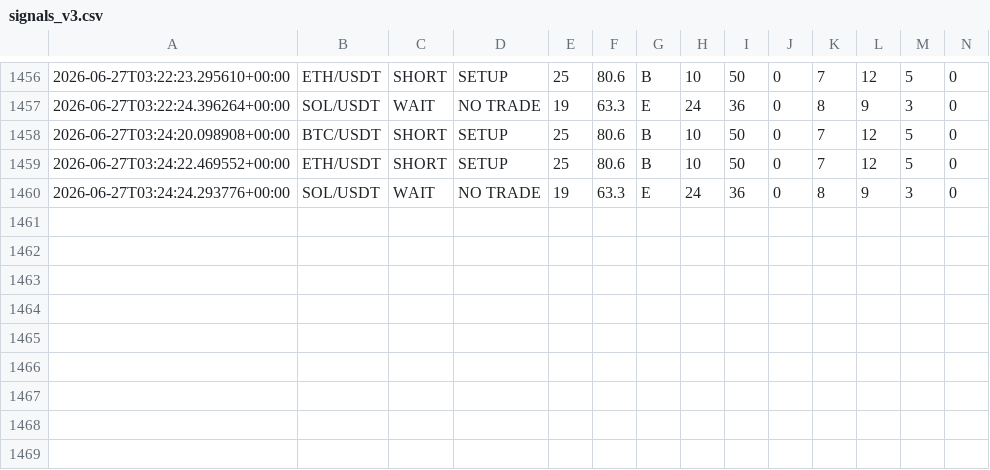
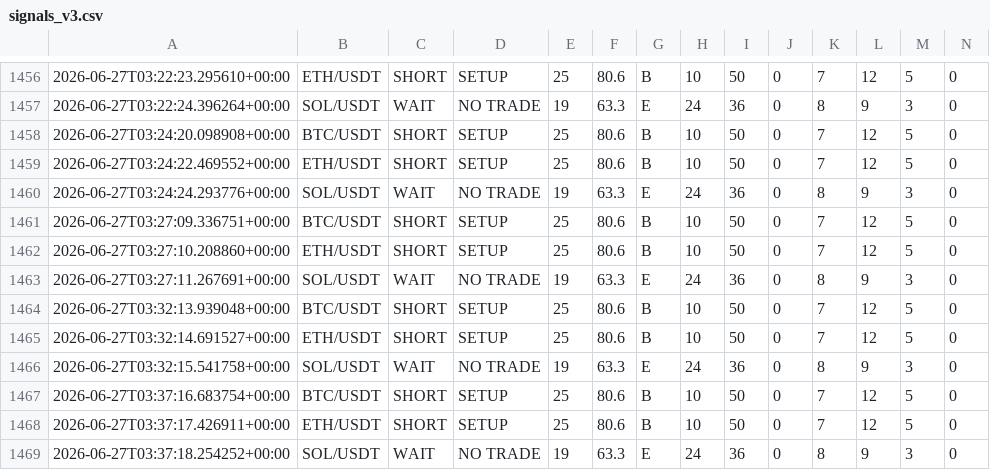
Before and after one commit to jenyademchenko35-web/AITradingAgent, a CSV file: signals_v3.csv, drawn as a sheet; only a part is shown, gaps mark what is left out; rows hold the shown columns only; the diff names each change by its address in the sheet, - before the commit and + after, or states it on an @@ line.

```diff
--- a/signals_v3.csv
+++ b/signals_v3.csv
+row 1461: 2026-06-27T03:27:09.336751+00:00 | BTC/USDT | SHORT | SETUP | 25 | 80.6 | B | 10 | 50 | 0 | 7 | 12 | 5 | 0
+row 1462: 2026-06-27T03:27:10.208860+00:00 | ETH/USDT | SHORT | SETUP | 25 | 80.6 | B | 10 | 50 | 0 | 7 | 12 | 5 | 0
+row 1463: 2026-06-27T03:27:11.267691+00:00 | SOL/USDT | WAIT | NO TRADE | 19 | 63.3 | E | 24 | 36 | 0 | 8 | 9 | 3 | 0
+row 1464: 2026-06-27T03:32:13.939048+00:00 | BTC/USDT | SHORT | SETUP | 25 | 80.6 | B | 10 | 50 | 0 | 7 | 12 | 5 | 0
+row 1465: 2026-06-27T03:32:14.691527+00:00 | ETH/USDT | SHORT | SETUP | 25 | 80.6 | B | 10 | 50 | 0 | 7 | 12 | 5 | 0
+row 1466: 2026-06-27T03:32:15.541758+00:00 | SOL/USDT | WAIT | NO TRADE | 19 | 63.3 | E | 24 | 36 | 0 | 8 | 9 | 3 | 0
+row 1467: 2026-06-27T03:37:16.683754+00:00 | BTC/USDT | SHORT | SETUP | 25 | 80.6 | B | 10 | 50 | 0 | 7 | 12 | 5 | 0
+row 1468: 2026-06-27T03:37:17.426911+00:00 | ETH/USDT | SHORT | SETUP | 25 | 80.6 | B | 10 | 50 | 0 | 7 | 12 | 5 | 0
+row 1469: 2026-06-27T03:37:18.254252+00:00 | SOL/USDT | WAIT | NO TRADE | 19 | 63.3 | E | 24 | 36 | 0 | 8 | 9 | 3 | 0
```
Also changed, not shown: 4 other files.
